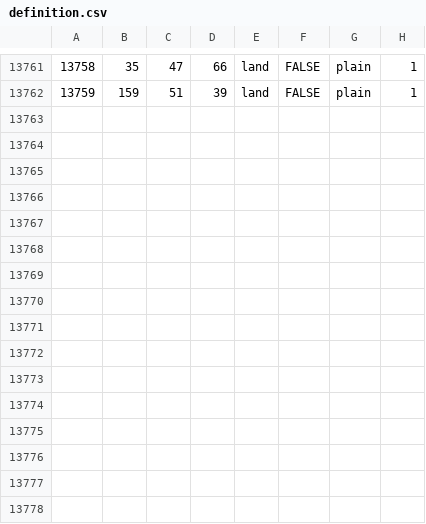
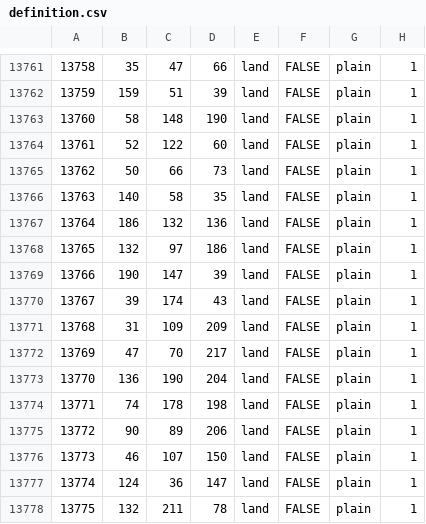
Before and after one commit to Yemven/thelastdaysofpoland, a CSV file: map/definition.csv, drawn as a sheet; only a part is shown, gaps mark what is left out; the diff names each change by its address in the sheet, - before the commit and + after, or states it on an @@ line.

```diff
--- a/map/definition.csv
+++ b/map/definition.csv
+row 13763: 13760 | 58 | 148 | 190 | land | FALSE | plain | 1
+row 13764: 13761 | 52 | 122 | 60 | land | FALSE | plain | 1
+row 13765: 13762 | 50 | 66 | 73 | land | FALSE | plain | 1
+row 13766: 13763 | 140 | 58 | 35 | land | FALSE | plain | 1
+row 13767: 13764 | 186 | 132 | 136 | land | FALSE | plain | 1
+row 13768: 13765 | 132 | 97 | 186 | land | FALSE | plain | 1
+row 13769: 13766 | 190 | 147 | 39 | land | FALSE | plain | 1
+row 13770: 13767 | 39 | 174 | 43 | land | FALSE | plain | 1
+row 13771: 13768 | 31 | 109 | 209 | land | FALSE | plain | 1
+row 13772: 13769 | 47 | 70 | 217 | land | FALSE | plain | 1
+row 13773: 13770 | 136 | 190 | 204 | land | FALSE | plain | 1
+row 13774: 13771 | 74 | 178 | 198 | land | FALSE | plain | 1
+row 13775: 13772 | 90 | 89 | 206 | land | FALSE | plain | 1
+row 13776: 13773 | 46 | 107 | 150 | land | FALSE | plain | 1
+row 13777: 13774 | 124 | 36 | 147 | land | FALSE | plain | 1
+row 13778: 13775 | 132 | 211 | 78 | land | FALSE | plain | 1
```
Also changed, not shown: map/adjacencies.csv, 4 other files.
